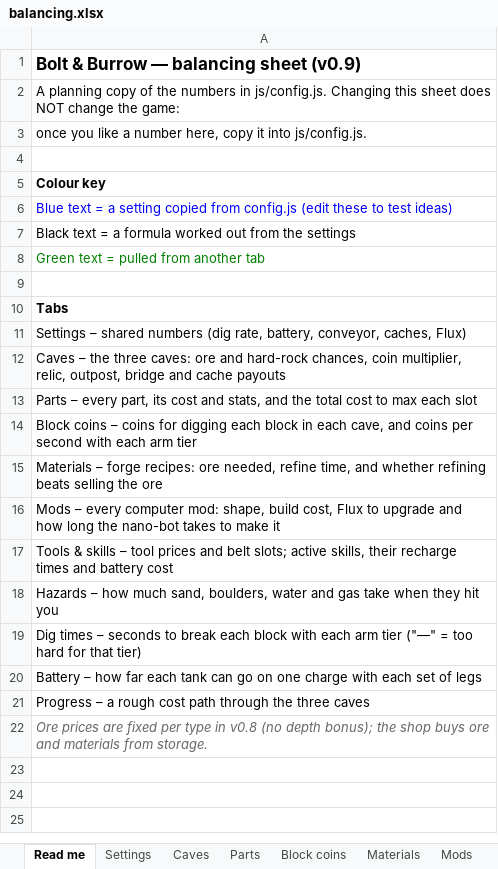
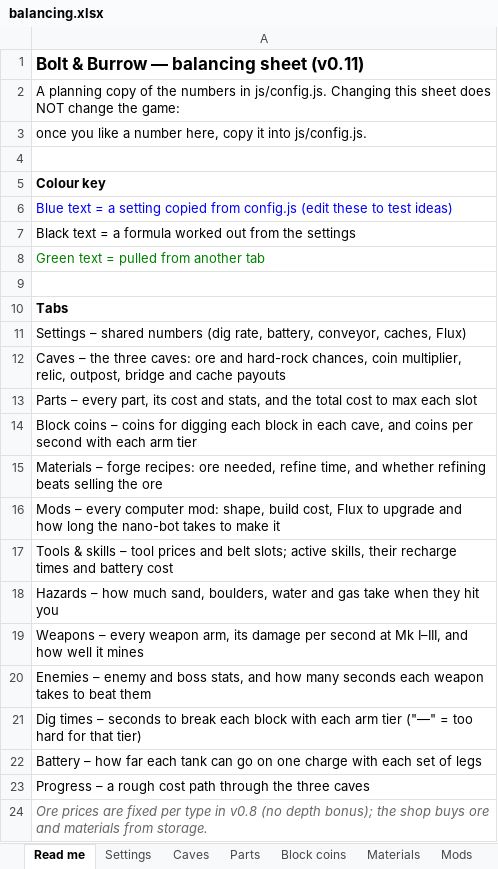
Before and after one commit to BradenLamont/bolt-and-burrow, an Excel workbook: docs/balancing.xlsx, sheet Read me, drawn as a sheet; values as stored, in another font and other column widths than the file's, no borders; the diff names each change by its address in the sheet, - before the commit and + after, or states it on an @@ line.

Commit message:
v0.11 Combat
Added combat mechanics; 2-arms for different purposes digging and combat, enemies and bosses.

```diff
--- a/docs/balancing.xlsx (sheet Read me)
+++ b/docs/balancing.xlsx (sheet Read me)
-A1: Bolt & Burrow — balancing sheet (v0.9)
+A1: Bolt & Burrow — balancing sheet (v0.11)
+row 19: Weapons – every weapon arm, its damage per second at Mk I–III, and how well it mines
+row 20: Enemies – enemy and boss stats, and how many seconds each weapon takes to beat them
```
Also changed, not shown: other sheet tabs, 13 other files.
